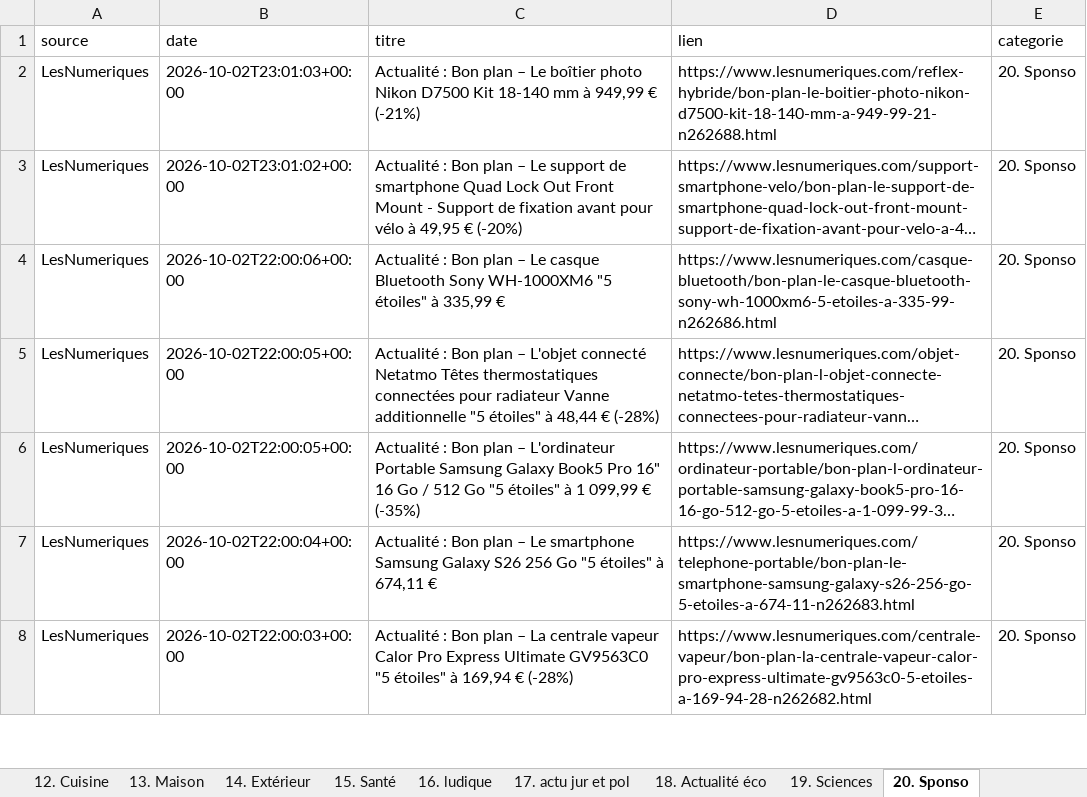
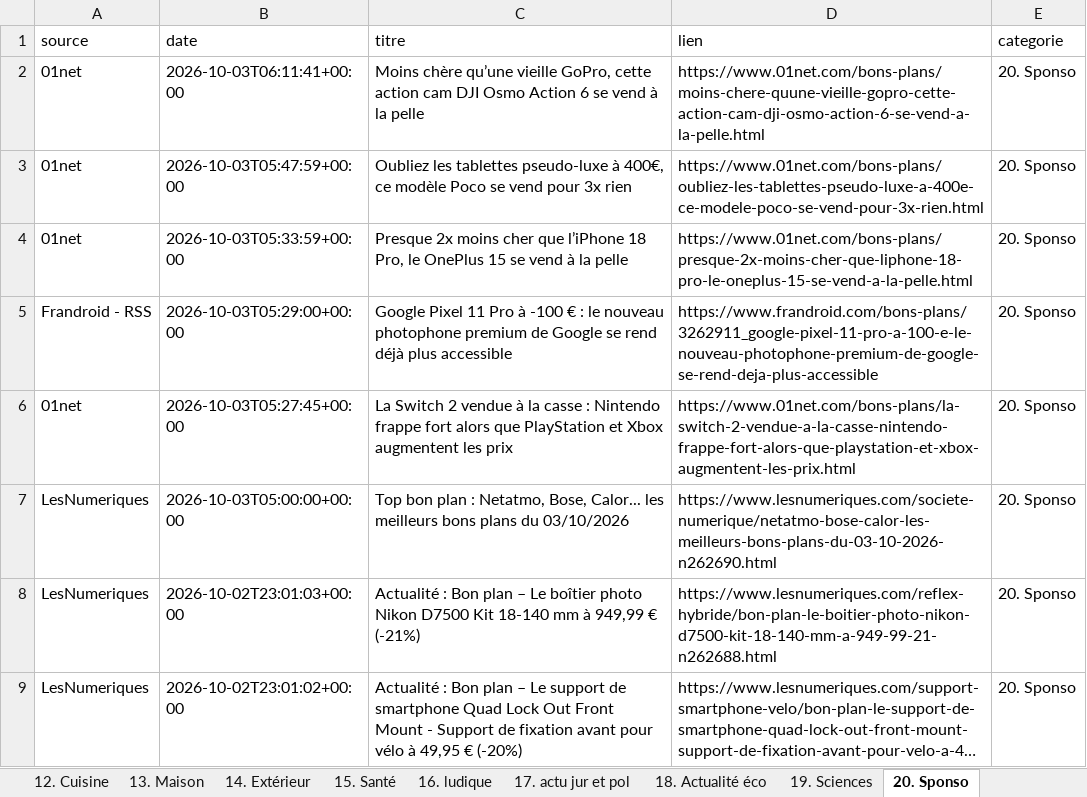
Before and after one commit to djhadef-star/rss-categories, an Excel workbook: output/rss_history_2.xlsx, sheet 20. Sponso, drawn as a sheet; only a part is shown; the shorter side is filled out with more unchanged rows; long unchanged cells end in …; values as stored, in another font and other column widths than the file's, no borders; the diff names each change by its address in the sheet, - before the commit and + after, or states it on an @@ line.

```diff
--- a/output/rss_history_2.xlsx (sheet 20. Sponso)
+++ b/output/rss_history_2.xlsx (sheet 20. Sponso)
+row 2: 01net | 2026-10-03T06:11:41+00:00 | Moins chère qu’une vieille GoPro, cette action cam DJI Osmo Action 6 se vend à la pelle | https://www.01net.com/bons-plans/moins-chere-quune-vieille-gopro-cette-action-cam-dji-osmo-action-6-se-vend-a-la-pelle.html | 20. Sponso
+row 3: 01net | 2026-10-03T05:47:59+00:00 | Oubliez les tablettes pseudo-luxe à 400€, ce modèle Poco se vend pour 3x rien | https://www.01net.com/bons-plans/oubliez-les-tablettes-pseudo-luxe-a-400e-ce-modele-poco-se-vend-pour-3x-rien.html | 20. Sponso
+row 4: 01net | 2026-10-03T05:33:59+00:00 | Presque 2x moins cher que l’iPhone 18 Pro, le OnePlus 15 se vend à la pelle | https://www.01net.com/bons-plans/presque-2x-moins-cher-que-liphone-18-pro-le-oneplus-15-se-vend-a-la-pelle.html | 20. Sponso
+row 5: Frandroid - RSS | 2026-10-03T05:29:00+00:00 | Google Pixel 11 Pro à -100 € : le nouveau photophone premium de Google se rend déjà plus accessible | https://www.frandroid.com/bons-plans/3262911_google-pixel-11-pro-a-100-e-le-nouveau-photophone-premium-de-google-se-rend-deja-plus-accessible | 20. Sponso
+row 6: 01net | 2026-10-03T05:27:45+00:00 | La Switch 2 vendue à la casse : Nintendo frappe fort alors que PlayStation et Xbox augmentent les prix | https://www.01net.com/bons-plans/la-switch-2-vendue-a-la-casse-nintendo-frappe-fort-alors-que-playstation-et-xbox-augmentent-les-prix.html | 20. Sponso
+row 7: LesNumeriques | 2026-10-03T05:00:00+00:00 | Top bon plan : Netatmo, Bose, Calor... les meilleurs bons plans du 03/10/2026 | https://www.lesnumeriques.com/societe-numerique/netatmo-bose-calor-les-meilleurs-bons-plans-du-03-10-2026-n262690.html | 20. Sponso
```
Also changed, not shown: sheet Tous_les_articles, sheet NON_CLASSE, sheet 17. actu jur et pol, sheet 2. PC_OS, sheet 10. Voiture, sheet 12. Cuisine, 1 more sheet, output/rss_history.xlsx, 2 other files.
